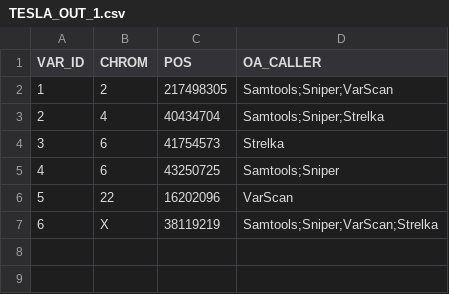
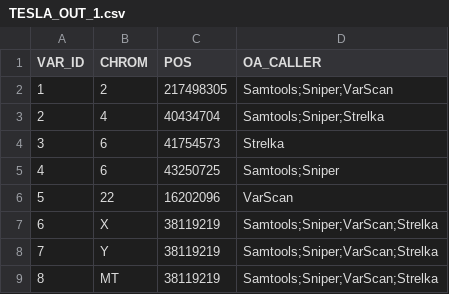
Before and after one commit to Sage-Bionetworks/Tesla, a CSV file: example/TESLA_OUT_1.csv, drawn as a sheet.

Commit message:
Chromosome can include Y and MT

```diff
--- a/example/TESLA_OUT_1.csv
+++ b/example/TESLA_OUT_1.csv
@@ -7 +7,3 @@ VAR_ID,CHROM,POS,OA_CALLER
 6,X,38119219,Samtools;Sniper;VarScan;Strelka
+7,Y,38119219,Samtools;Sniper;VarScan;Strelka
+8,MT,38119219,Samtools;Sniper;VarScan;Strelka
```
Also changed, not shown: 2 other files.
